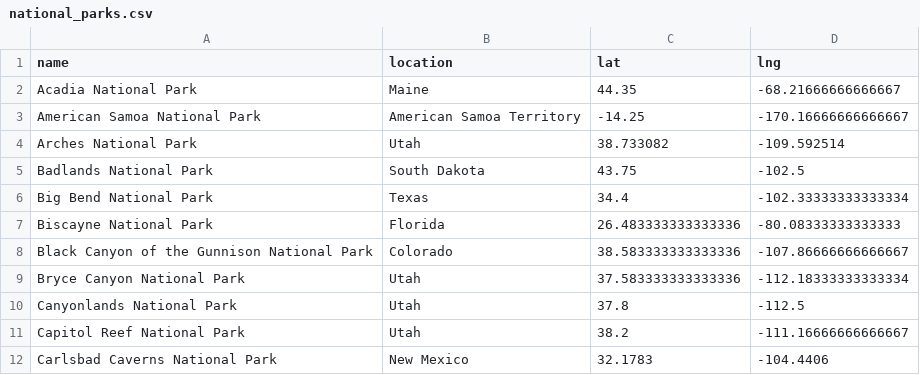
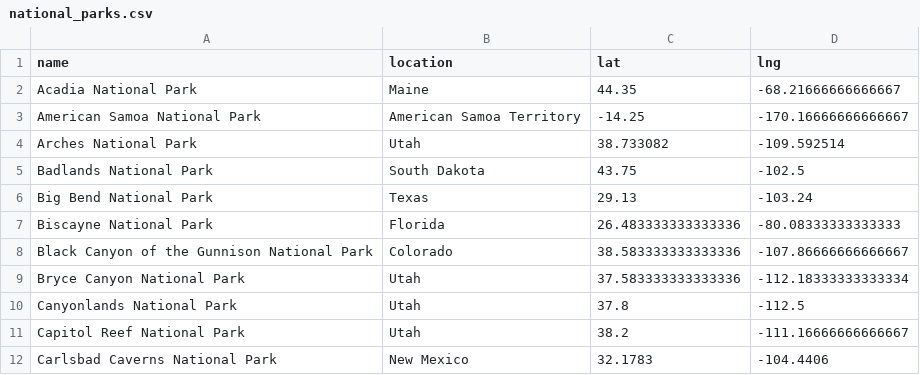
Before and after one commit to Blake-Singewald/Project_3, a CSV file: Archive/national_parks.csv, drawn as a sheet; only a part is shown.

Commit message:
Update national_parks.csv

```diff
--- a/Archive/national_parks.csv
+++ b/Archive/national_parks.csv
@@ -5,3 +5,3 @@ Arches National Park,Utah,38.733082,-109.592514
 Badlands National Park,South Dakota,43.75,-102.5
-Big Bend National Park,Texas,34.4,-102.33333333333334
+Big Bend National Park,Texas,29.13,-103.24
 Biscayne National Park,Florida,26.483333333333336,-80.08333333333333
```
